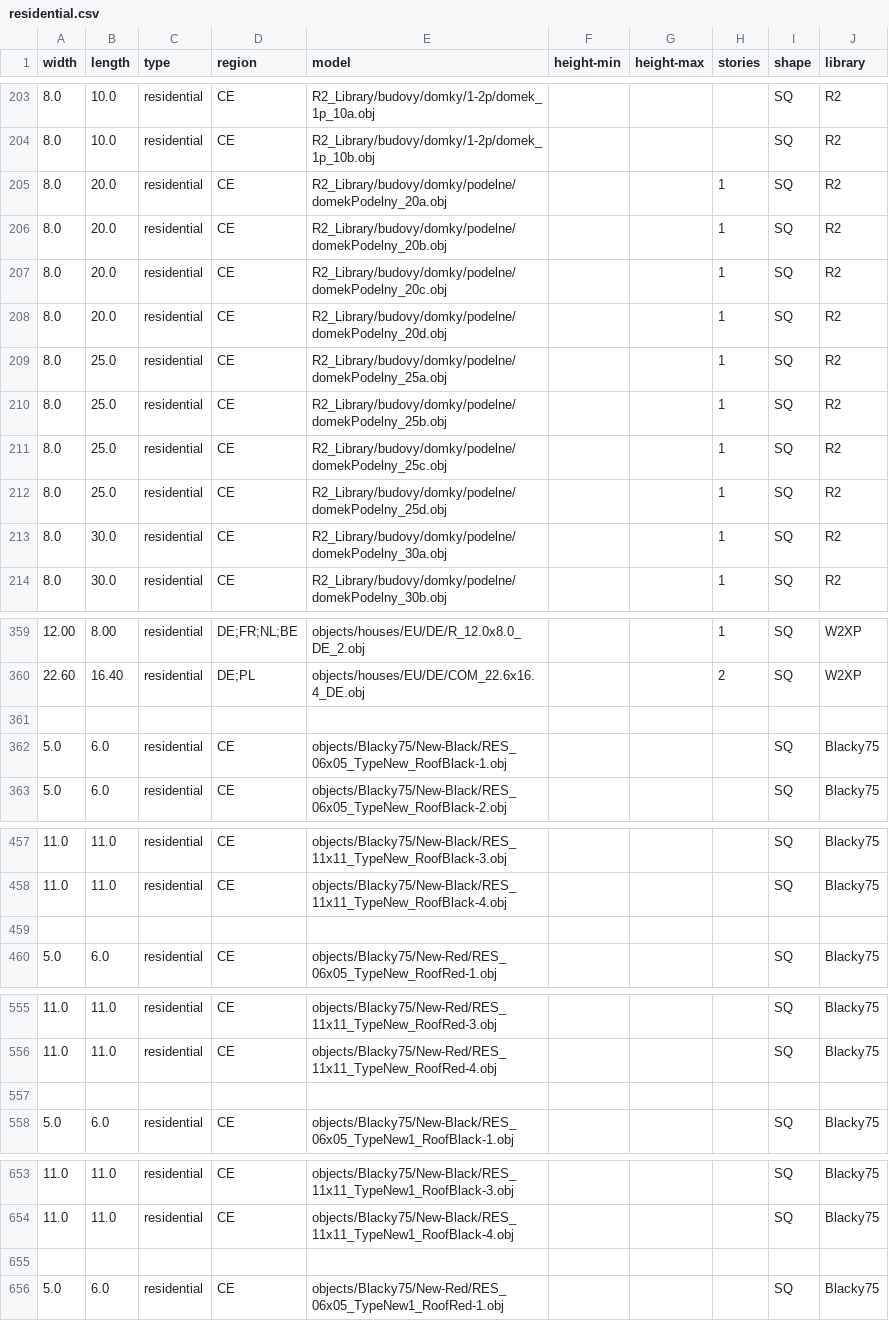
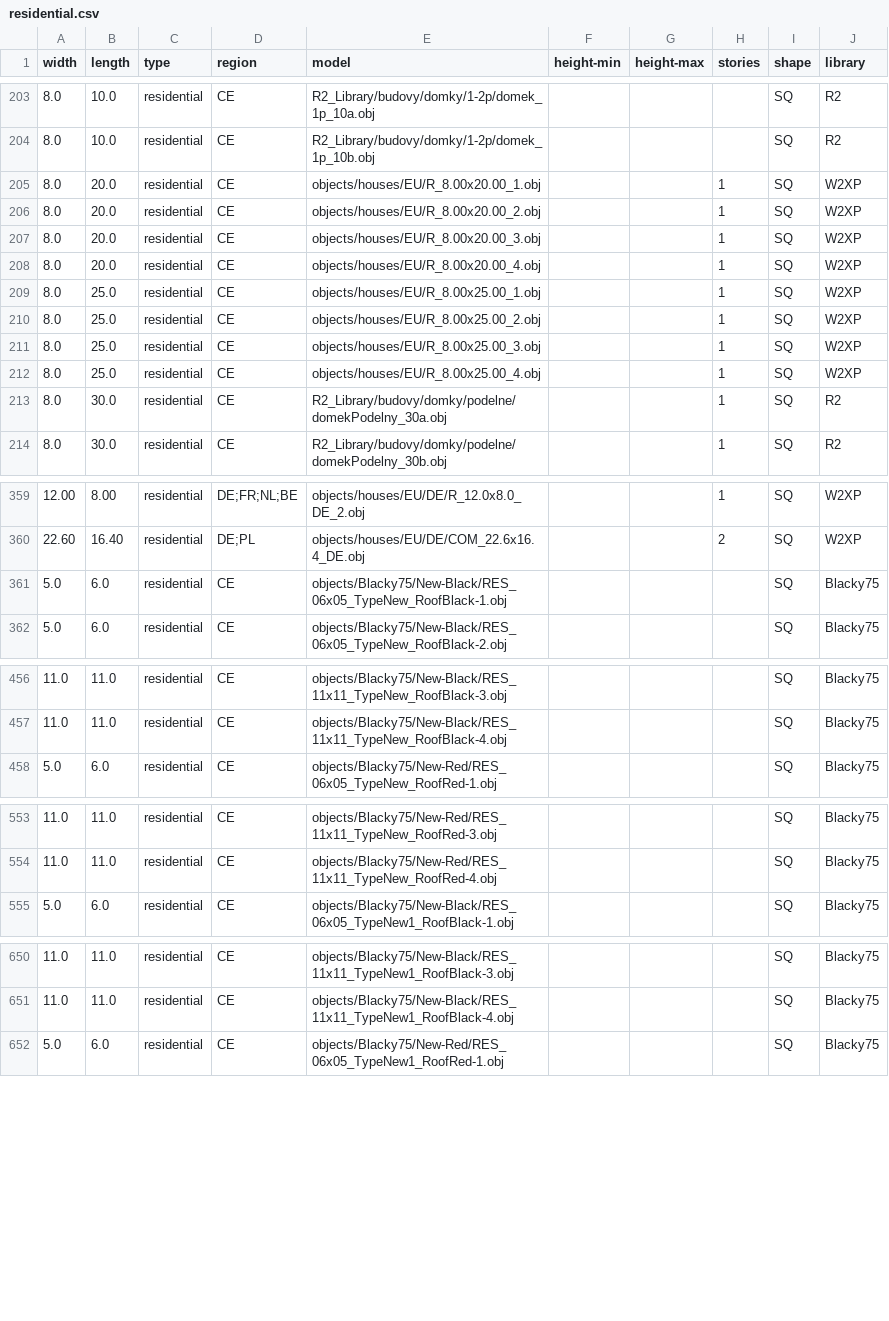
Before and after one commit to gizmosellsbunnys/world-models, a CSV file: residential.csv, drawn as a sheet; only a part is shown, gaps mark what is left out.

Commit message:
- 8 new European buildings to replace badly aligned R2 library entries

```diff
--- a/residential.csv
+++ b/residential.csv
@@ -204,10 +204,10 @@ width,length,type,region,model,height-min,height-max,stories,shape,library
 8.0,10.0,residential,CE,R2_Library/budovy/domky/1-2p/domek_1p_10b.obj,,,,SQ,R2
-8.0,20.0,residential,CE,R2_Library/budovy/domky/podelne/domekPodelny_20a.obj,,,1,SQ,R2
-8.0,20.0,residential,CE,R2_Library/budovy/domky/podelne/domekPodelny_20b.obj,,,1,SQ,R2
-8.0,20.0,residential,CE,R2_Library/budovy/domky/podelne/domekPodelny_20c.obj,,,1,SQ,R2
-8.0,20.0,residential,CE,R2_Library/budovy/domky/podelne/domekPodelny_20d.obj,,,1,SQ,R2
-8.0,25.0,residential,CE,R2_Library/budovy/domky/podelne/domekPodelny_25a.obj,,,1,SQ,R2
-8.0,25.0,residential,CE,R2_Library/budovy/domky/podelne/domekPodelny_25b.obj,,,1,SQ,R2
-8.0,25.0,residential,CE,R2_Library/budovy/domky/podelne/domekPodelny_25c.obj,,,1,SQ,R2
-8.0,25.0,residential,CE,R2_Library/budovy/domky/podelne/domekPodelny_25d.obj,,,1,SQ,R2
+8.0,20.0,residential,CE,objects/houses/EU/R_8.00x20.00_1.obj,,,1,SQ,W2XP
+8.0,20.0,residential,CE,objects/houses/EU/R_8.00x20.00_2.obj,,,1,SQ,W2XP
+8.0,20.0,residential,CE,objects/houses/EU/R_8.00x20.00_3.obj,,,1,SQ,W2XP
+8.0,20.0,residential,CE,objects/houses/EU/R_8.00x20.00_4.obj,,,1,SQ,W2XP
+8.0,25.0,residential,CE,objects/houses/EU/R_8.00x25.00_1.obj,,,1,SQ,W2XP
+8.0,25.0,residential,CE,objects/houses/EU/R_8.00x25.00_2.obj,,,1,SQ,W2XP
+8.0,25.0,residential,CE,objects/houses/EU/R_8.00x25.00_3.obj,,,1,SQ,W2XP
+8.0,25.0,residential,CE,objects/houses/EU/R_8.00x25.00_4.obj,,,1,SQ,W2XP
 8.0,30.0,residential,CE,R2_Library/budovy/domky/podelne/domekPodelny_30a.obj,,,1,SQ,R2
@@ -360,3 +360,2 @@ width,length,type,region,model,height-min,height-max,stories,shape,library
 22.60,16.40,residential,DE;PL,objects/houses/EU/DE/COM_22.6x16.4_DE.obj,,,2,SQ,W2XP
-
 5.0,6.0,residential,CE,objects/Blacky75/New-Black/RES_06x05_TypeNew_RoofBlack-1.obj,,,,SQ,Blacky75
@@ -458,3 +457,2 @@ width,length,type,region,model,height-min,height-max,stories,shape,library
 11.0,11.0,residential,CE,objects/Blacky75/New-Black/RES_11x11_TypeNew_RoofBlack-4.obj,,,,SQ,Blacky75
-
 5.0,6.0,residential,CE,objects/Blacky75/New-Red/RES_06x05_TypeNew_RoofRed-1.obj,,,,SQ,Blacky75
@@ -556,3 +554,2 @@ width,length,type,region,model,height-min,height-max,stories,shape,library
 11.0,11.0,residential,CE,objects/Blacky75/New-Red/RES_11x11_TypeNew_RoofRed-4.obj,,,,SQ,Blacky75
-
 5.0,6.0,residential,CE,objects/Blacky75/New-Black/RES_06x05_TypeNew1_RoofBlack-1.obj,,,,SQ,Blacky75
@@ -654,3 +651,2 @@ width,length,type,region,model,height-min,height-max,stories,shape,library
 11.0,11.0,residential,CE,objects/Blacky75/New-Black/RES_11x11_TypeNew1_RoofBlack-4.obj,,,,SQ,Blacky75
-
 5.0,6.0,residential,CE,objects/Blacky75/New-Red/RES_06x05_TypeNew1_RoofRed-1.obj,,,,SQ,Blacky75
```
Also changed, not shown: 9 other files.
